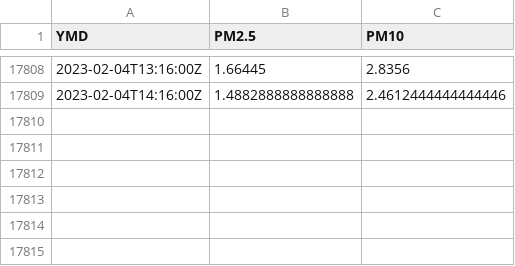
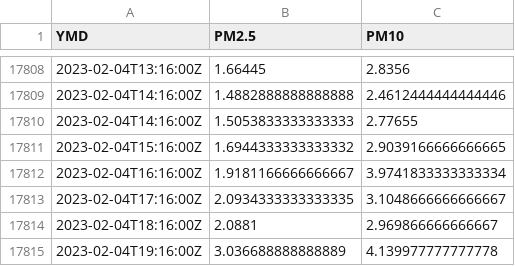
Before and after one commit to oroconnor/stevpinger, a CSV file: data/full_stevenson.csv, drawn as a sheet; only a part is shown, gaps mark what is left out; the diff names each change by its address in the sheet, - before the commit and + after, or states it on an @@ line.

Commit message:
GH ACTION Headlines Sun Feb  5 01:54:20 UTC 2023

```diff
--- a/data/full_stevenson.csv
+++ b/data/full_stevenson.csv
+row 17810: 2023-02-04T14:16:00Z | 1.5053833333333333 | 2.77655
+row 17811: 2023-02-04T15:16:00Z | 1.6944333333333332 | 2.9039166666666665
+row 17812: 2023-02-04T16:16:00Z | 1.9181166666666667 | 3.9741833333333334
+row 17813: 2023-02-04T17:16:00Z | 2.0934333333333335 | 3.1048666666666667
+row 17814: 2023-02-04T18:16:00Z | 2.0881 | 2.969866666666667
+row 17815: 2023-02-04T19:16:00Z | 3.036688888888889 | 4.139977777777778
```
